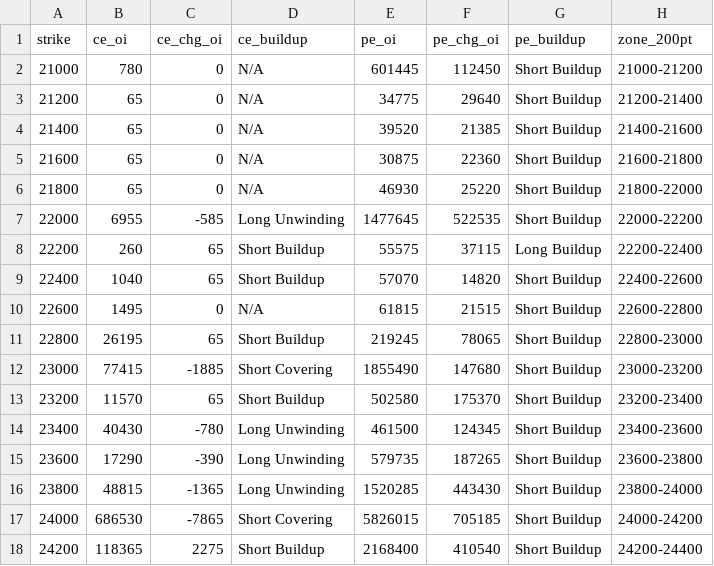
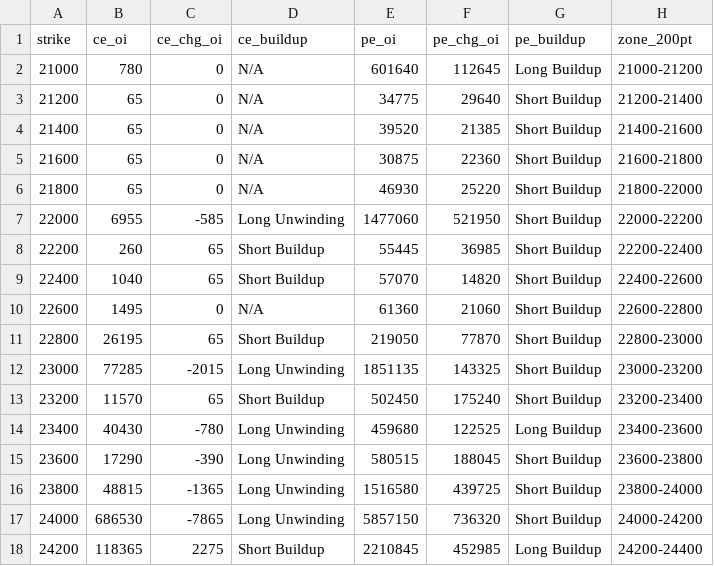
Before and after one commit to ddtambe/Nifty50_Options, a CSV file: data/2026-11-25/2026-12-01_buildup.csv, drawn as a sheet; only a part is shown; the diff covers the shown part only.

```diff
--- a/data/2026-11-25/2026-12-01_buildup.csv
+++ b/data/2026-11-25/2026-12-01_buildup.csv
@@ -1,3 +1,3 @@
 strike,ce_oi,ce_chg_oi,ce_buildup,pe_oi,pe_chg_oi,pe_buildup,zone_200pt
-21000,780,0,N/A,601445,112450,Short Buildup,21000-21200
+21000,780,0,N/A,601640,112645,Long Buildup,21000-21200
 21200,65,0,N/A,34775,29640,Short Buildup,21200-21400
@@ -6,13 +6,13 @@ strike,ce_oi,ce_chg_oi,ce_buildup,pe_oi,pe_chg_oi,pe_buildup,zone_200pt
 21800,65,0,N/A,46930,25220,Short Buildup,21800-22000
-22000,6955,-585,Long Unwinding,1477645,522535,Short Buildup,22000-22200
-22200,260,65,Short Buildup,55575,37115,Long Buildup,22200-22400
+22000,6955,-585,Long Unwinding,1477060,521950,Short Buildup,22000-22200
+22200,260,65,Short Buildup,55445,36985,Short Buildup,22200-22400
 22400,1040,65,Short Buildup,57070,14820,Short Buildup,22400-22600
-22600,1495,0,N/A,61815,21515,Short Buildup,22600-22800
-22800,26195,65,Short Buildup,219245,78065,Short Buildup,22800-23000
-23000,77415,-1885,Short Covering,1855490,147680,Short Buildup,23000-23200
-23200,11570,65,Short Buildup,502580,175370,Short Buildup,23200-23400
-23400,40430,-780,Long Unwinding,461500,124345,Short Buildup,23400-23600
-23600,17290,-390,Long Unwinding,579735,187265,Short Buildup,23600-23800
-23800,48815,-1365,Long Unwinding,1520285,443430,Short Buildup,23800-24000
-24000,686530,-7865,Short Covering,5826015,705185,Short Buildup,24000-24200
-24200,118365,2275,Short Buildup,2168400,410540,Short Buildup,24200-24400
+22600,1495,0,N/A,61360,21060,Short Buildup,22600-22800
+22800,26195,65,Short Buildup,219050,77870,Short Buildup,22800-23000
+23000,77285,-2015,Long Unwinding,1851135,143325,Short Buildup,23000-23200
+23200,11570,65,Short Buildup,502450,175240,Short Buildup,23200-23400
+23400,40430,-780,Long Unwinding,459680,122525,Long Buildup,23400-23600
+23600,17290,-390,Long Unwinding,580515,188045,Short Buildup,23600-23800
+23800,48815,-1365,Long Unwinding,1516580,439725,Short Buildup,23800-24000
+24000,686530,-7865,Long Unwinding,5857150,736320,Short Buildup,24000-24200
+24200,118365,2275,Short Buildup,2210845,452985,Long Buildup,24200-24400
```
Also changed, not shown: 84 edited cells elsewhere in this file, data/2026-11-25/2026-12-01_raw.csv, data/2026-11-25/2026-12-08_raw.csv, 7 other files.
